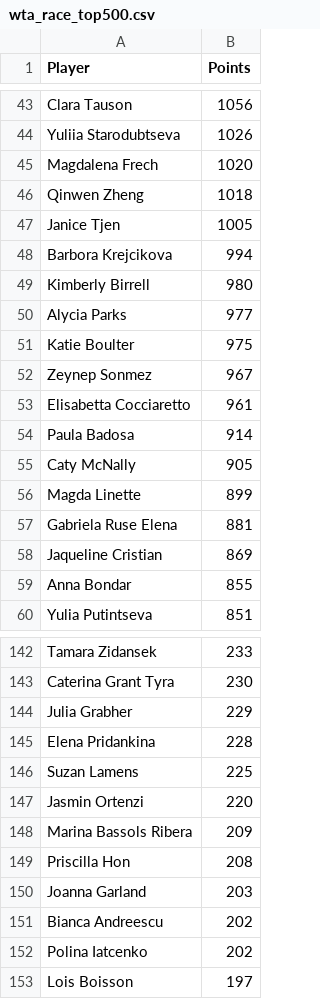
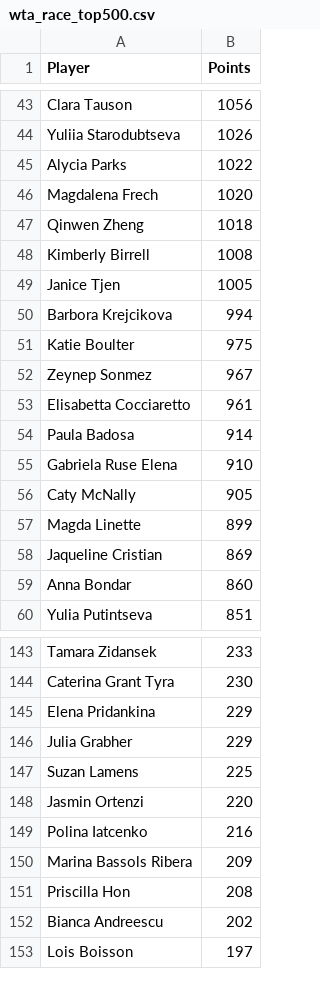
Before and after one commit to peterblum20/ATP-Race-Data, a CSV file: wta_race_top500.csv, drawn as a sheet; only a part is shown, gaps mark what is left out; the diff covers the shown part only.

```diff
--- a/wta_race_top500.csv
+++ b/wta_race_top500.csv
@@ -44,8 +44,8 @@ Clara Tauson,1056
 Yuliia Starodubtseva,1026
+Alycia Parks,1022
 Magdalena Frech,1020
 Qinwen Zheng,1018
+Kimberly Birrell,1008
 Janice Tjen,1005
 Barbora Krejcikova,994
-Kimberly Birrell,980
-Alycia Parks,977
 Katie Boulter,975
@@ -54,7 +54,7 @@ Elisabetta Cocciaretto,961
 Paula Badosa,914
+Gabriela Ruse Elena,910
 Caty McNally,905
 Magda Linette,899
-Gabriela Ruse Elena,881
 Jaqueline Cristian,869
-Anna Bondar,855
+Anna Bondar,860
 Yulia Putintseva,851
@@ -143,11 +144,10 @@ Tamara Zidansek,233
 Caterina Grant Tyra,230
+Elena Pridankina,229
 Julia Grabher,229
-Elena Pridankina,228
 Suzan Lamens,225
 Jasmin Ortenzi,220
+Polina Iatcenko,216
 Marina Bassols Ribera,209
 Priscilla Hon,208
-Joanna Garland,203
 Bianca Andreescu,202
-Polina Iatcenko,202
 Lois Boisson,197
```
Also changed, not shown: 28 added rows, 27 removed rows, 5 moved rows and 2 edited cells elsewhere in this file, atp_race_top500.csv.
